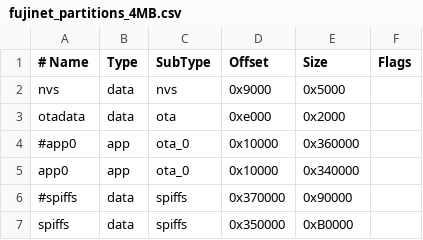
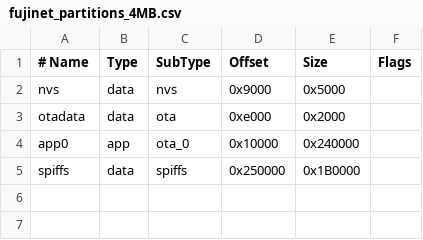
Before and after one commit to FujiNetWIFI/fujinet-firmware, a CSV file: fujinet_partitions_4MB.csv, drawn as a sheet.

Commit message:
Update autorun.atr, rm fnc-tools.atr and change 4MB WROOM partitions

```diff
--- a/fujinet_partitions_4MB.csv
+++ b/fujinet_partitions_4MB.csv
@@ -3,5 +3,3 @@ nvs,      data, nvs,     0x9000,  0x5000,
 otadata,  data, ota,     0xe000,  0x2000,
-#app0,     app,  ota_0,   0x10000, 0x360000,
-app0,     app,  ota_0,   0x10000, 0x340000,
-#spiffs,   data, spiffs,  0x370000,0x90000,
-spiffs,   data, spiffs,  0x350000,0xB0000,
+app0,     app,  ota_0,   0x10000, 0x240000,
+spiffs,   data, spiffs,  0x250000,0x1B0000,
```
Also changed, not shown: 2 other files.
